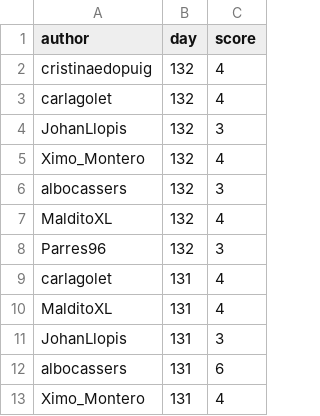
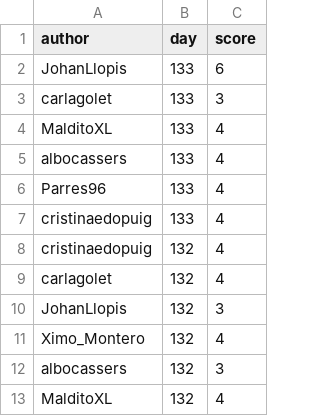
Before and after one commit to aleixalcacer/wordleCAT, a CSV file: results.csv, drawn as a sheet; only a part is shown; the shorter side is filled out with more unchanged rows.

Commit message:
Automated report

```diff
--- a/results.csv
+++ b/results.csv
@@ -1,2 +1,8 @@
 author,day,score
+JohanLlopis,133,6
+carlagolet,133,3
+MalditoXL,133,4
+albocassers,133,4
+Parres96,133,4
+cristinaedopuig,133,4
 cristinaedopuig,132,4
```
